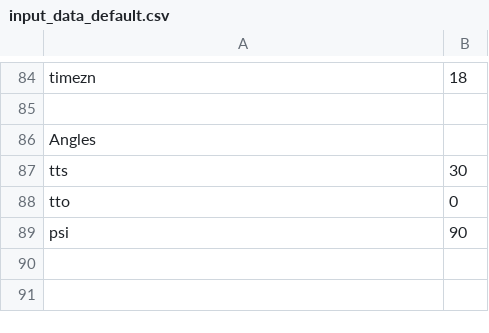
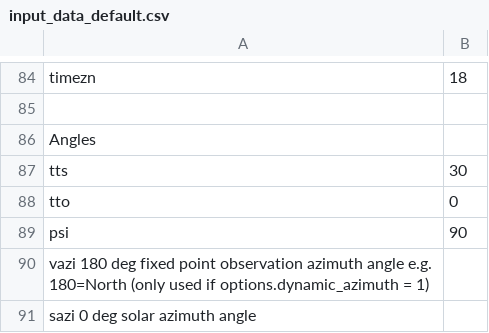
Before and after one commit to zoepierrat/SCOPE, a CSV file: input/input_data_default.csv, drawn as a sheet; only a part is shown, gaps mark what is left out; the diff names each change by its address in the sheet, - before the commit and + after, or states it on an @@ line.

Commit message:
Update input_data_default.csv

```diff
--- a/input/input_data_default.csv
+++ b/input/input_data_default.csv
+row 90: vazi 180 deg fixed point observation azimuth angle e.g. 180=North (only used if options.dynamic_azimuth = 1)
+row 91: sazi 0 deg solar azimuth angle
```
